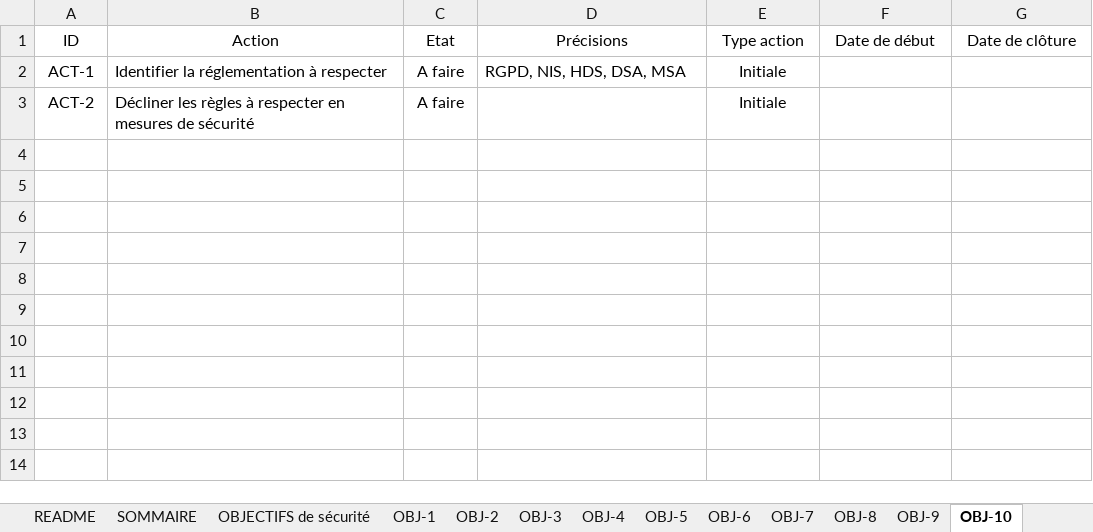
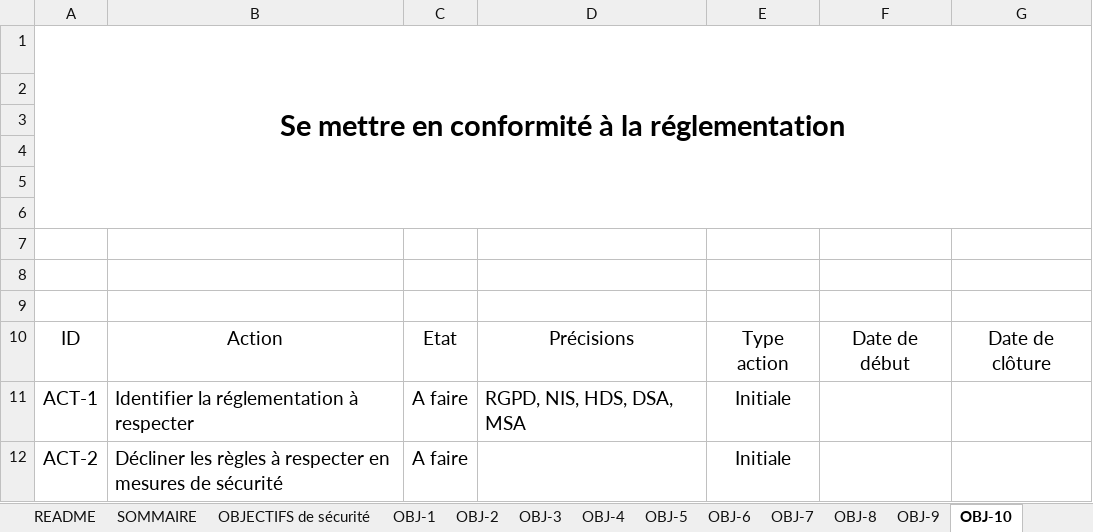
Before and after one commit to bforsecurity/Toolbox-Cybersecurite, an Excel workbook: Toolbox Cybersecurite.xlsx, sheet OBJ-10, drawn as a sheet; values as stored, in another font and other column widths than the file's, no borders; charts and pictures and table styles not drawn; addresses are those after the commit; the diff names each change by its address in the sheet, - before the commit and + after, or states it on an @@ line.

```diff
--- a/Toolbox Cybersecurite.xlsx (sheet OBJ-10)
+++ b/Toolbox Cybersecurite.xlsx (sheet OBJ-10)
+row 1: Se mettre en conformité à la réglementation
+row 2: (empty)
+row 3: (empty)
+row 4: (empty)
+row 5: (empty)
+row 6: (empty)
+row 7: (empty)
+row 8: (empty)
+row 9: (empty)
@@ A10:G10 text size: larger @@
@@ A11:E11 text size: larger @@
@@ A12:C12 text size: larger @@
@@ E12 text size: larger @@
```
Also changed, not shown: sheet SOMMAIRE, sheet Cartographies, sheet OBJECTIFS de sécurité, sheet OBJ-3, sheet OBJ-1, sheet OBJ-5, 6 more sheets, charts or pictures.
